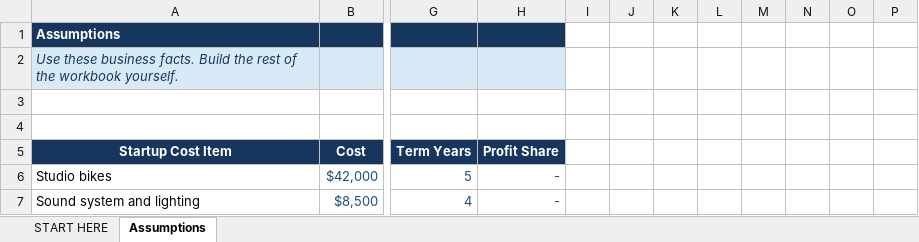
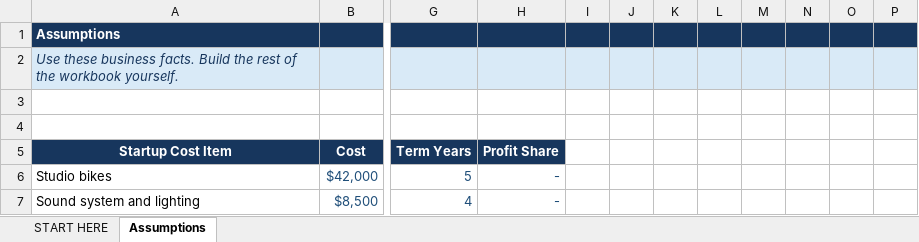
Before and after one commit to bevitts-design/BUS123-Solving-Business-Problems-with-Technology, an Excel workbook: CAPSTONE/M01/bus123-capstone-m01-l01-starter.xlsx, sheet Assumptions, drawn as a sheet; only a part is shown, gaps mark what is left out; values as stored, in another font and other column widths than the file's, no borders; the diff names each change by its address in the sheet, - before the commit and + after, or states it on an @@ line.

```diff
--- a/CAPSTONE/M01/bus123-capstone-m01-l01-starter.xlsx (sheet Assumptions)
+++ b/CAPSTONE/M01/bus123-capstone-m01-l01-starter.xlsx (sheet Assumptions)
-I1:P1 fill: none
+I1:P1 fill: #17365D
-I2:P2 fill: none
+I2:P2 fill: #D9EAF7
```
Also changed, not shown: sheet START HERE, 3 other files.
